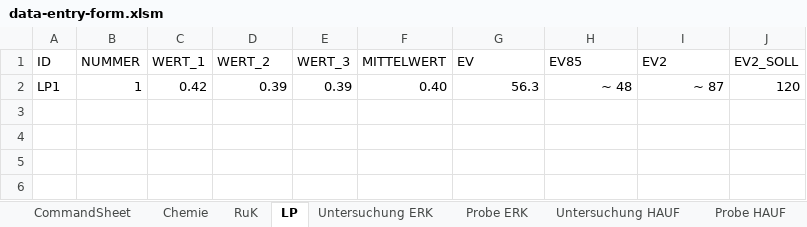
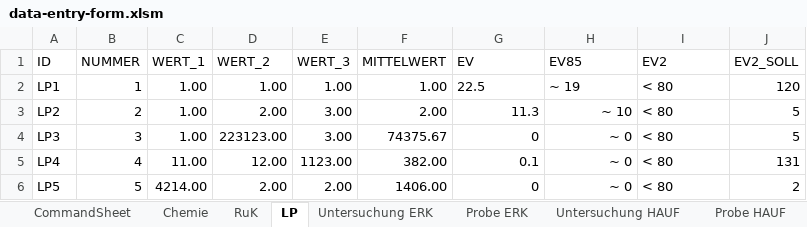
Before and after one commit to mkuenzl/sbt-generator, an Excel workbook: resources/data-entry-form.xlsm, sheet LP, drawn as a sheet; values as stored, in another font and other column widths than the file's, no borders; table styles not drawn; the diff names each change by its address in the sheet, - before the commit and + after, or states it on an @@ line.

Commit message:
added ruk & chemistry forms

```diff
--- a/resources/data-entry-form.xlsm (sheet LP)
+++ b/resources/data-entry-form.xlsm (sheet LP)
-C2 (WERT_1): 0.42
+C2 (WERT_1): 1.00
-D2 (WERT_2): 0.39
+D2 (WERT_2): 1.00
-E2 (WERT_3): 0.39
+E2 (WERT_3): 1.00
-F2 (MITTELWERT): 0.40
+F2 (MITTELWERT): 1.00
-G2 (EV): 56.3
+G2 (EV): 22.5
-G2:I2 alignment: right
+G2:I2 alignment: left
-H2 (EV85): ~ 48
+H2 (EV85): ~ 19
-I2 (EV2): ~ 87
+I2 (EV2): < 80
+row 3: LP2 | 2 | 1.00 | 2.00 | 3.00 | 2.00 | 11.3 | ~ 10 | < 80 | 5
+row 4: LP3 | 3 | 1.00 | 223123.00 | 3.00 | 74375.67 | 0 | ~ 0 | < 80 | 5
+row 5: LP4 | 4 | 11.00 | 12.00 | 1123.00 | 382.00 | 0.1 | ~ 0 | < 80 | 131
+row 6: LP5 | 5 | 4214.00 | 2.00 | 2.00 | 1406.00 | 0 | ~ 0 | < 80 | 2
```
Also changed, not shown: sheet Probe ERK, sheet RuK, hidden cells, charts or pictures.
